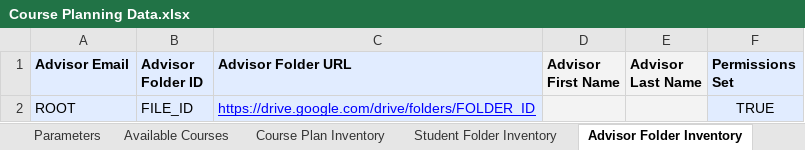
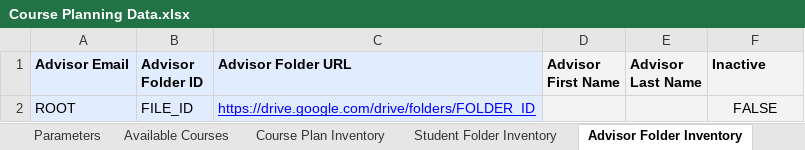
Before and after one commit to groton-school/course-planning-tool, an Excel workbook: schema/sheets/Course Planning Data.xlsx, sheet Advisor Folder Inventory, drawn as a sheet; values as stored, in another font and other column widths than the file's, no borders; charts and pictures not drawn; the diff names each change by its address in the sheet, - before the commit and + after, or states it on an @@ line.

```diff
--- a/schema/sheets/Course Planning Data.xlsx (sheet Advisor Folder Inventory)
+++ b/schema/sheets/Course Planning Data.xlsx (sheet Advisor Folder Inventory)
-F1: Permissions Set
+F1: Inactive
-F2 (Inactive): TRUE
+F2 (Inactive): FALSE
```
Also changed, not shown: sheet Plans Form Folder Inventory, sheet Folders Form Folder Inventory, sheet Student Folder Inventory, sheet Parameters, other sheet tabs, formulas that keep their value, charts or pictures, 2 other files.
